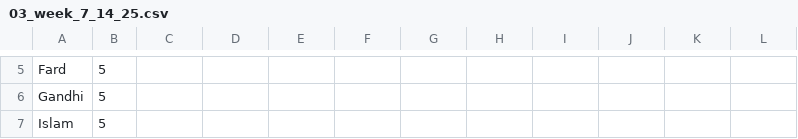
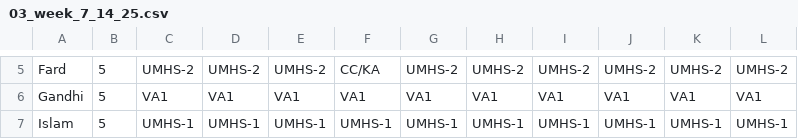
Before and after one commit to mahomus1/Mizzou, a CSV file: 03_week_7_14_25.csv, drawn as a sheet; only a part is shown, gaps mark what is left out; the diff covers the shown part only; the diff names each change by its address in the sheet, - before the commit and + after, or states it on an @@ line.

```diff
--- a/03_week_7_14_25.csv
+++ b/03_week_7_14_25.csv
-C5: (empty)
+C5: UMHS-2
-D5: (empty)
+D5: UMHS-2
-E5: (empty)
+E5: UMHS-2
-F5: (empty)
+F5: CC/KA
-G5: (empty)
+G5: UMHS-2
-H5: (empty)
+H5: UMHS-2
-I5: (empty)
+I5: UMHS-2
-J5: (empty)
+J5: UMHS-2
-K5: (empty)
+K5: UMHS-2
-L5: (empty)
+L5: UMHS-2
-C6: (empty)
+C6: VA1
-D6: (empty)
+D6: VA1
-E6: (empty)
+E6: VA1
-F6: (empty)
+F6: VA1
-G6: (empty)
+G6: VA1
-H6: (empty)
+H6: VA1
-I6: (empty)
+I6: VA1
-J6: (empty)
+J6: VA1
-K6: (empty)
+K6: VA1
-L6: (empty)
+L6: VA1
-C7: (empty)
+C7: UMHS-1
-D7: (empty)
+D7: UMHS-1
-E7: (empty)
+E7: UMHS-1
-F7: (empty)
+F7: UMHS-1
-G7: (empty)
+G7: UMHS-1
-H7: (empty)
+H7: UMHS-1
-I7: (empty)
+I7: UMHS-1
-J7: (empty)
+J7: UMHS-1
-K7: (empty)
+K7: UMHS-1
-L7: (empty)
+L7: UMHS-1
```
Also changed, not shown: 70 edited cells elsewhere in this file.
